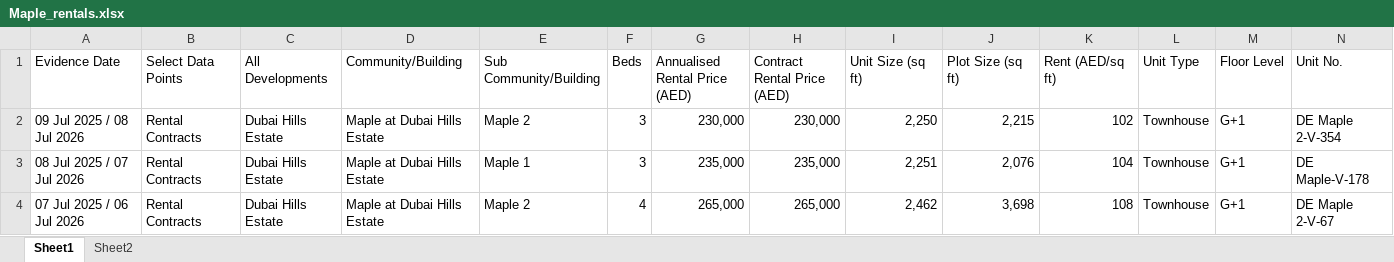
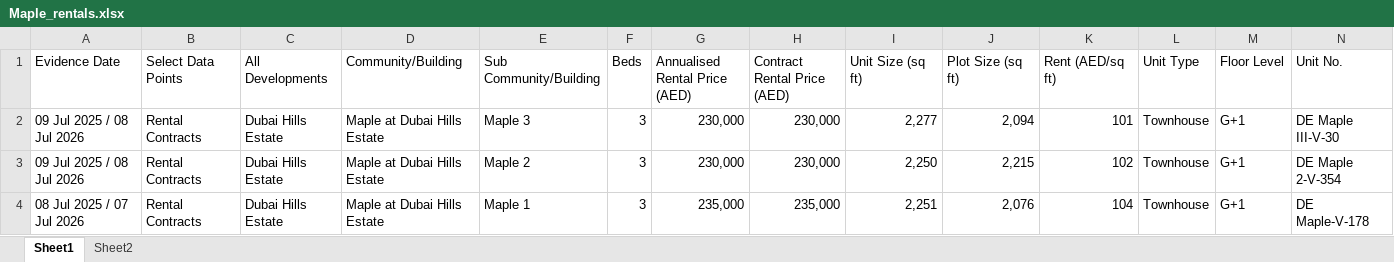
Before and after one commit to Levan91/MegaValuationer, an Excel workbook: Data/Rentals/Maple_rentals.xlsx, sheet Sheet1, drawn as a sheet; only a part is shown; the shorter side is filled out with more unchanged rows; values as stored, in another font and other column widths than the file's, no borders; rows hold the shown columns only; the diff names each change by its address in the sheet, - before the commit and + after, or states it on an @@ line.

```diff
--- a/Data/Rentals/Maple_rentals.xlsx (sheet Sheet1)
+++ b/Data/Rentals/Maple_rentals.xlsx (sheet Sheet1)
+row 2: 09 Jul 2025 / 08 Jul 2026 | Rental Contracts | Dubai Hills Estate | Maple at Dubai Hills Estate | Maple 3 | 3 | 230,000 | 230,000 | 2,277 | 2,094 | 101 | Townhouse | G+1 | DE Maple III-V-30
```
Also changed, not shown: sheet Sheet2.
